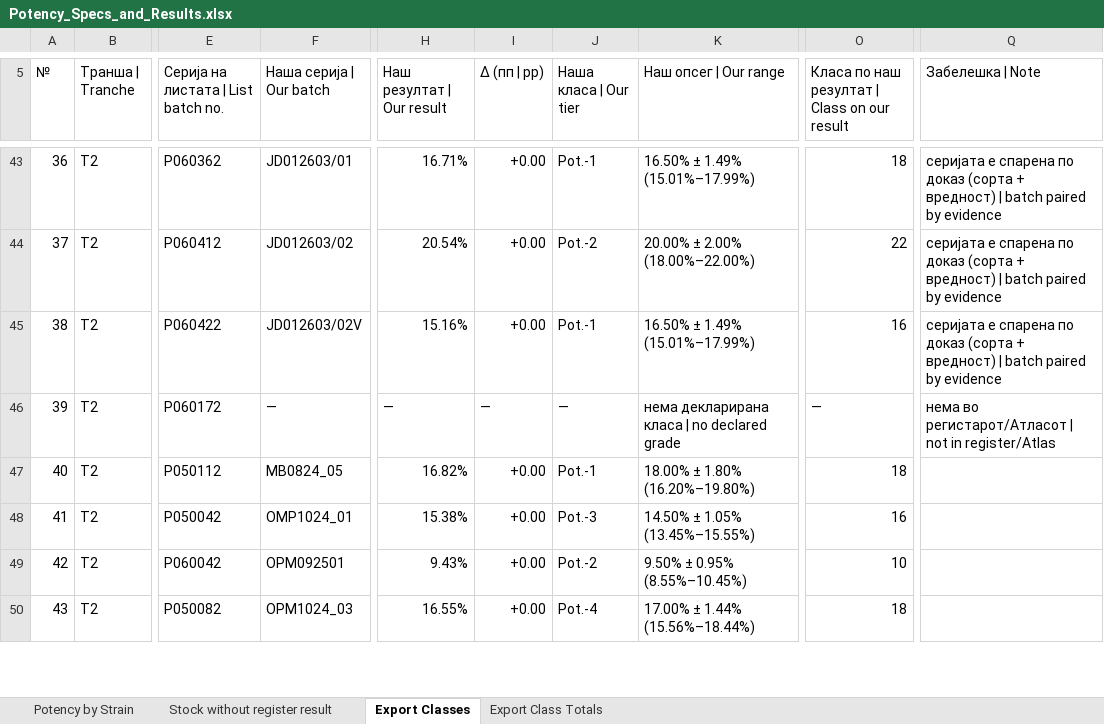
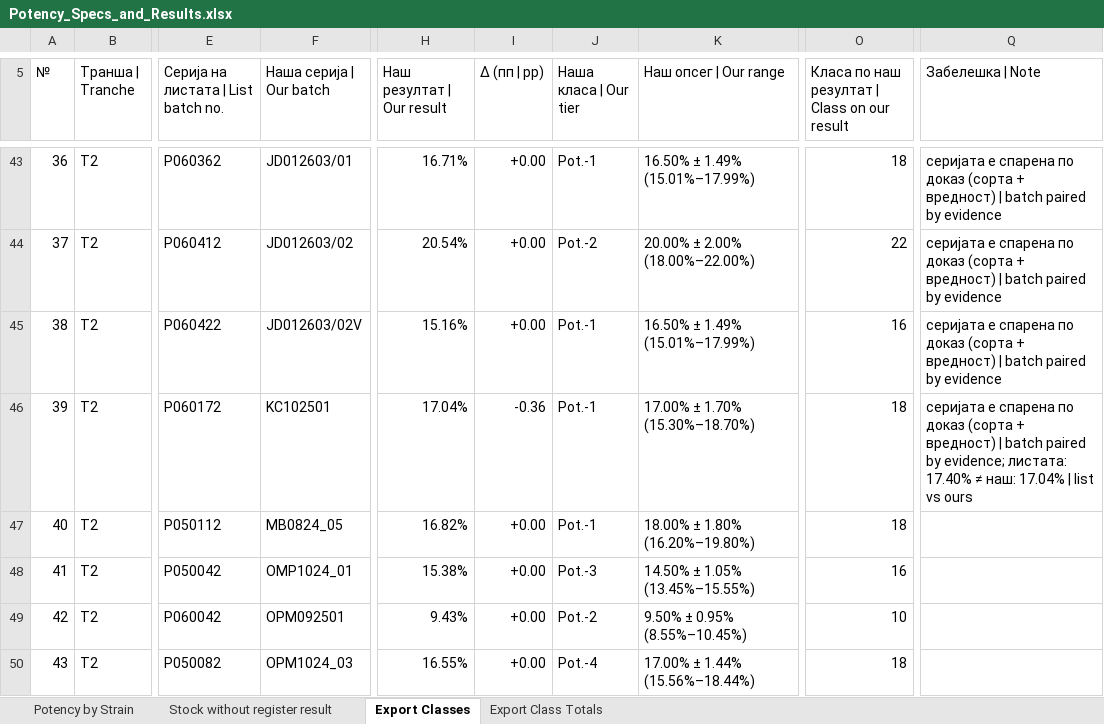
Before and after one commit to 3p4e/letta-stack, an Excel workbook: deliverables/potency_study/Potency_Specs_and_Results.xlsx, sheet Export Classes, drawn as a sheet; only a part is shown, gaps mark what is left out; values as stored, in another font and other column widths than the file's, no cell formats; the diff covers the shown part only; the diff names each change by its address in the sheet, - before the commit and + after, or states it on an @@ line.

```diff
--- a/deliverables/potency_study/Potency_Specs_and_Results.xlsx (sheet Export Classes)
+++ b/deliverables/potency_study/Potency_Specs_and_Results.xlsx (sheet Export Classes)
-F46 (Наша серија | Our batch): —
+F46 (Наша серија | Our batch): KC102501
-H46 (Наш резултат | Our result): —
+H46 (Наш резултат | Our result): 17.04%
-I46 (Δ (пп | pp)): —
+I46 (Δ (пп | pp)): -0.36
-J46 (Наша класа | Our tier): —
+J46 (Наша класа | Our tier): Pot.-1
-K46 (Наш опсег | Our range): нема декларирана класа | no declared grade
+K46 (Наш опсег | Our range): 17.00% ± 1.70% (15.30%–18.70%)
-O46: —
+O46: 18
-Q46 (Забелешка | Note): нема во регистарот/Атласот | not in register/Atlas
+Q46 (Забелешка | Note): серијата е спарена по доказ (сорта + вредност) | batch paired by evidence; листата: 17.40% ≠ наш: 17.04% | list vs ours
```
Also changed, not shown: 28 edited cells elsewhere in this sheet, cell formats, 1 other file.
